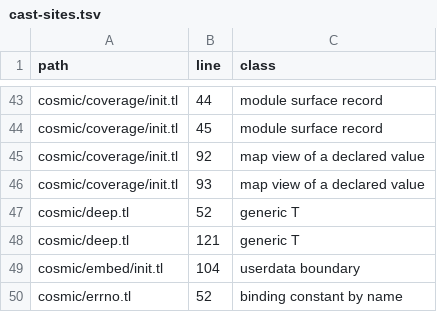
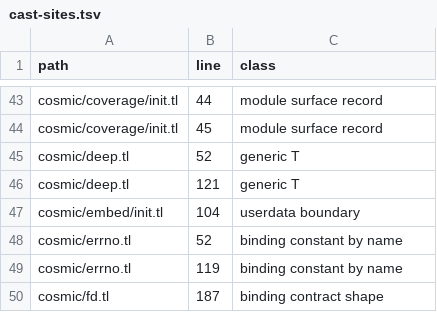
Before and after one commit to cosmic-lua/cosmic, a TSV file: docs/design/cast-sites.tsv, drawn as a sheet; only a part is shown, gaps mark what is left out; the shorter side is filled out with more unchanged rows.

```diff
--- a/docs/design/cast-sites.tsv
+++ b/docs/design/cast-sites.tsv
@@ -44,4 +44,2 @@ cosmic/coverage/init.tl	44	module surface record
 cosmic/coverage/init.tl	45	module surface record
-cosmic/coverage/init.tl	92	map view of a declared value
-cosmic/coverage/init.tl	93	map view of a declared value
 cosmic/deep.tl	52	generic T
```
Also changed, not shown: 2 other files.
